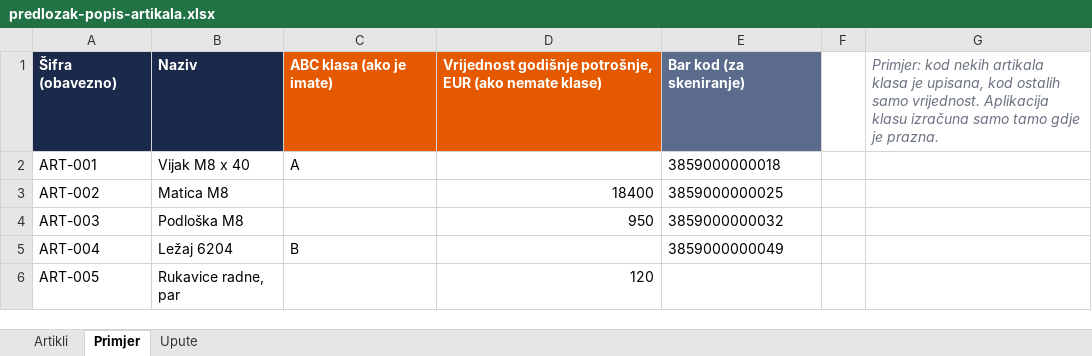
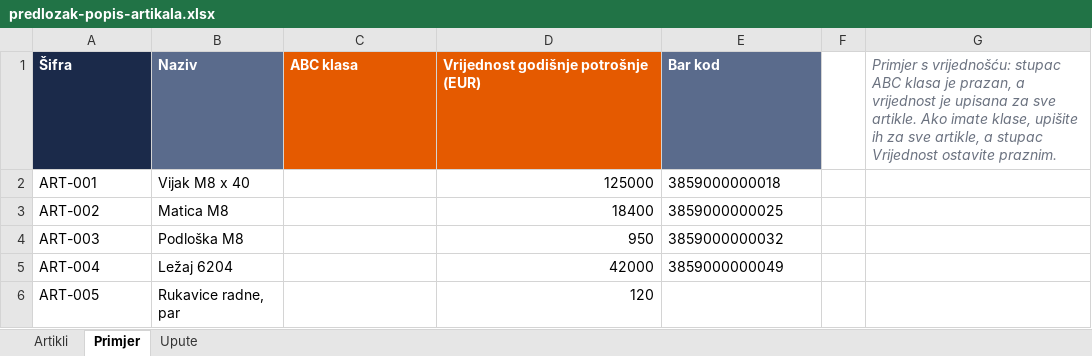
Before and after one commit to Azrilic/stanko-inventura, an Excel workbook: demo/predlozak-popis-artikala.xlsx, sheet Primjer, drawn as a sheet; values as stored, in another font and other column widths than the file's, no borders; removed rows and columns are numbered as before the commit, all else as after; the diff names each change by its address in the sheet, - before the commit and + after, or states it on an @@ line.

```diff
--- a/demo/predlozak-popis-artikala.xlsx (sheet Primjer)
+++ b/demo/predlozak-popis-artikala.xlsx (sheet Primjer)
-row 1: Šifra (obavezno) | Naziv | ABC klasa (ako je imate) | Vrijednost godišnje potrošnje, EUR (ako nemate klase) | Bar kod (za skeniranje) |  | Primjer: kod nekih artikala klasa je upisana, kod ostalih samo vrijednost. Aplikacija klasu izračuna samo tamo gdje je prazna.
+row 1: Šifra | Naziv | ABC klasa | Vrijednost godišnje potrošnje (EUR) | Bar kod |  | Primjer s vrijednošću: stupac ABC klasa je prazan, a vrijednost je upisana za sve artikle. Ako imate klase, upišite ih za sve artikle, a stupac Vrijednost ostavite praznim.
-C2: A
+C2: (empty)
-D2: (empty)
+D2: 125000
-C5: B
+C5: (empty)
-D5: (empty)
+D5: 42000
```
Also changed, not shown: sheet Upute, sheet Artikli, 3 other files.
